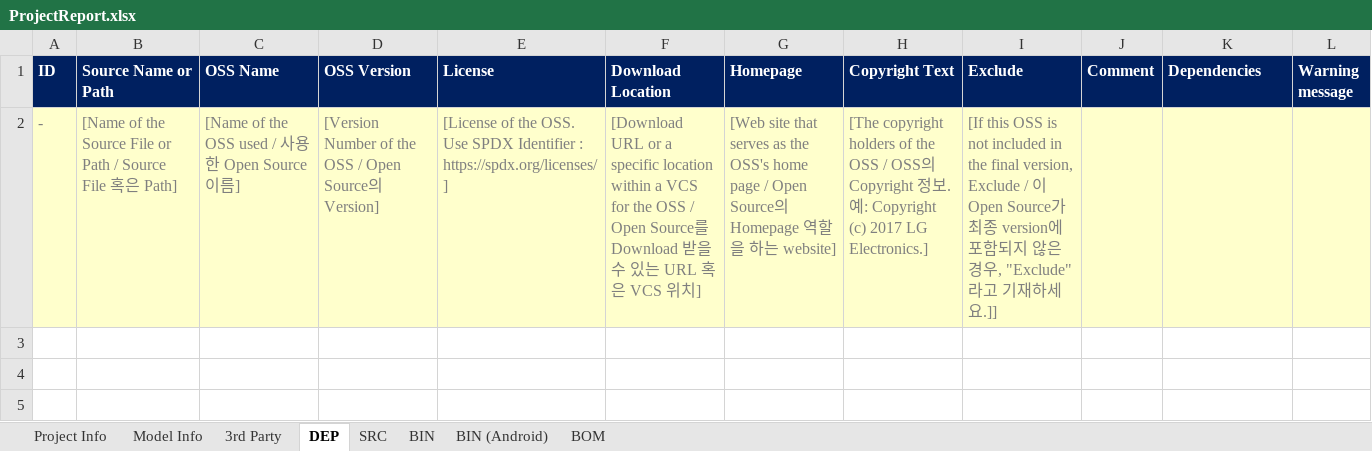
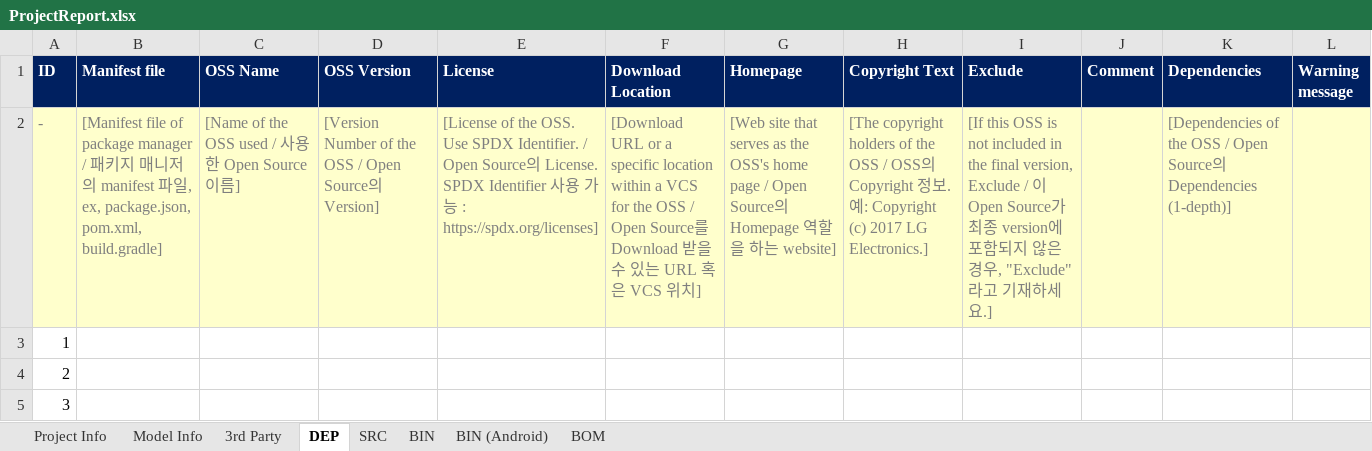
Before and after one commit to fosslight/fosslight, an Excel workbook: src/main/resources/template/ProjectReport.xlsx, sheet DEP, drawn as a sheet; values as stored, in another font and other column widths than the file's, no borders; conditional formats not drawn; the diff names each change by its address in the sheet, - before the commit and + after, or states it on an @@ line.

```diff
--- a/src/main/resources/template/ProjectReport.xlsx (sheet DEP)
+++ b/src/main/resources/template/ProjectReport.xlsx (sheet DEP)
-B1: Source Name or Path
+B1: Manifest file
-B2 (Manifest file): [Name of the Source File or Path / Source File 혹은 Path]
+B2 (Manifest file): [Manifest file of package manager / 패키지 매니저의 manifest 파일, ex, package.json, pom.xml, build.gradle]
-E2 (License): …Use SPDX Identifier : https://spdx.org/licenses/]
+E2 (License): …Use SPDX Identifier. / Open Source의 License. SPDX Identifier 사용 가능 : https://spdx.org/licenses]
-I2 (Exclude): …세요.]]
+I2 (Exclude): …세요.]
-K2 (Dependencies): (empty)
+K2 (Dependencies): [Dependencies of the OSS / Open Source의 Dependencies (1-depth)]
+row 3: 1
+row 4: 2
+row 5: 3
```
Also changed, not shown: sheet BOM, sheet Project Info, sheet 3rd Party, formulas that keep their value.
